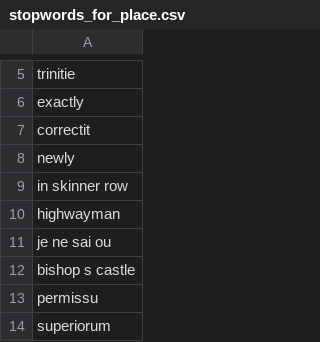
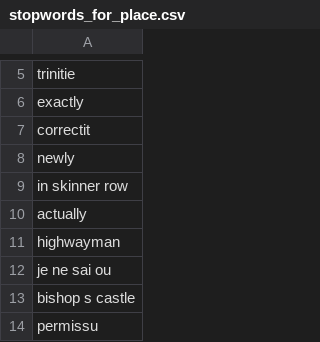
Before and after one commit to COMHIS/bibliographica, a CSV file: inst/extdata/stopwords_for_place.csv, drawn as a sheet; only a part is shown, gaps mark what is left out; the shorter side is filled out with more unchanged rows.

Commit message:
Update stopwords_for_place.csv

```diff
--- a/inst/extdata/stopwords_for_place.csv
+++ b/inst/extdata/stopwords_for_place.csv
@@ -9,2 +9,3 @@ newly
 in skinner row
+actually
 highwayman
```
